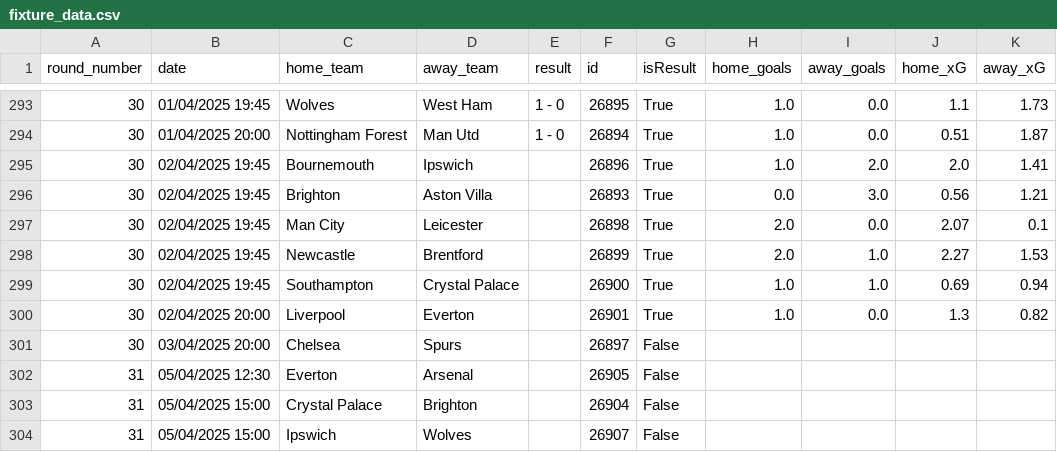
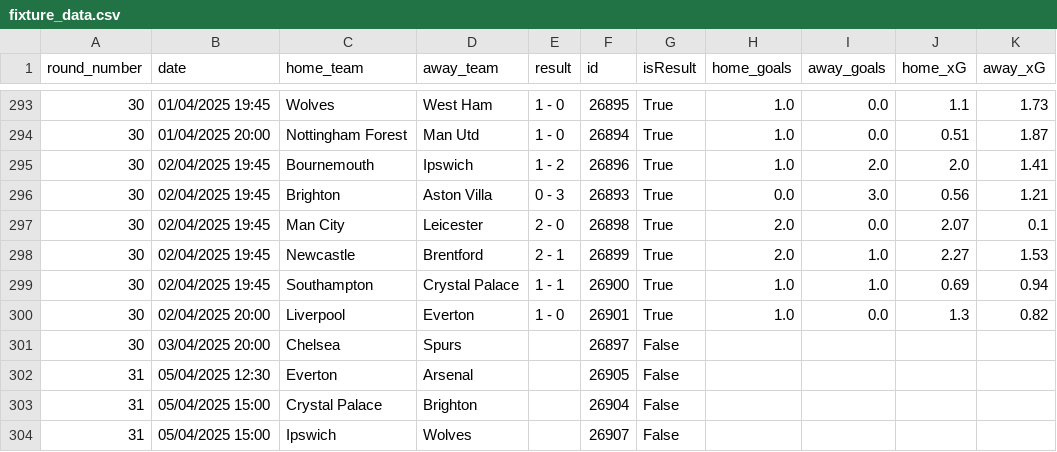
Before and after one commit to jackmaher08/FiveStat, a CSV file: tables/fixture_data.csv, drawn as a sheet; only a part is shown, gaps mark what is left out.

```diff
--- a/tables/fixture_data.csv
+++ b/tables/fixture_data.csv
@@ -294,8 +294,8 @@ round_number,date,home_team,away_team,result,id,isResult,home_goals,away_goals,h
 30,01/04/2025 20:00,Nottingham Forest,Man Utd,1 - 0,26894,True,1.0,0.0,0.51,1.87
-30,02/04/2025 19:45,Bournemouth,Ipswich,,26896,True,1.0,2.0,2.0,1.41
-30,02/04/2025 19:45,Brighton,Aston Villa,,26893,True,0.0,3.0,0.56,1.21
-30,02/04/2025 19:45,Man City,Leicester,,26898,True,2.0,0.0,2.07,0.1
-30,02/04/2025 19:45,Newcastle,Brentford,,26899,True,2.0,1.0,2.27,1.53
-30,02/04/2025 19:45,Southampton,Crystal Palace,,26900,True,1.0,1.0,0.69,0.94
-30,02/04/2025 20:00,Liverpool,Everton,,26901,True,1.0,0.0,1.3,0.82
+30,02/04/2025 19:45,Bournemouth,Ipswich,1 - 2,26896,True,1.0,2.0,2.0,1.41
+30,02/04/2025 19:45,Brighton,Aston Villa,0 - 3,26893,True,0.0,3.0,0.56,1.21
+30,02/04/2025 19:45,Man City,Leicester,2 - 0,26898,True,2.0,0.0,2.07,0.1
+30,02/04/2025 19:45,Newcastle,Brentford,2 - 1,26899,True,2.0,1.0,2.27,1.53
+30,02/04/2025 19:45,Southampton,Crystal Palace,1 - 1,26900,True,1.0,1.0,0.69,0.94
+30,02/04/2025 20:00,Liverpool,Everton,1 - 0,26901,True,1.0,0.0,1.3,0.82
 30,03/04/2025 20:00,Chelsea,Spurs,,26897,False,,,,
```
Also changed, not shown: data/tables/simulated_league_positions.csv, tables/historical_fixture_data.csv, 10 other files.
